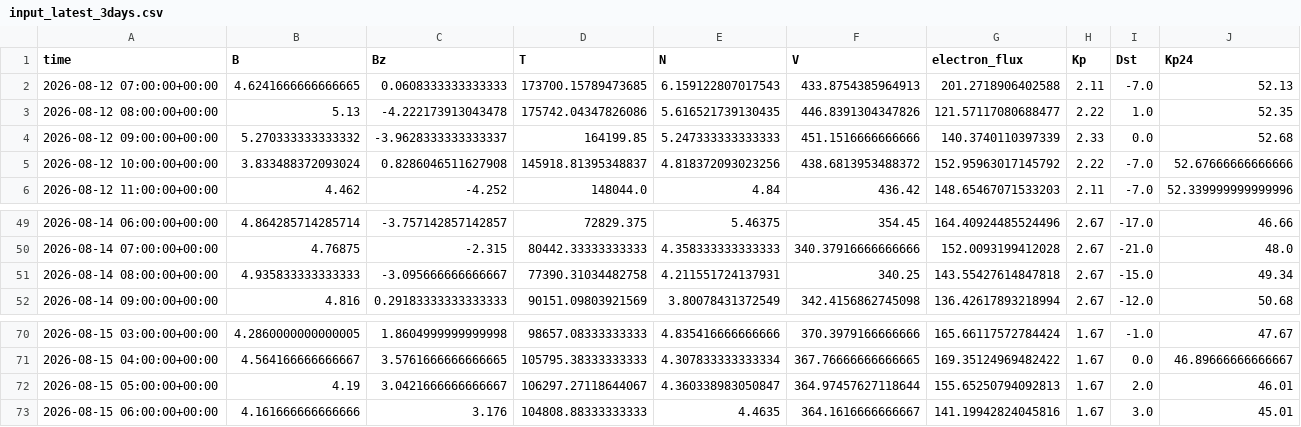
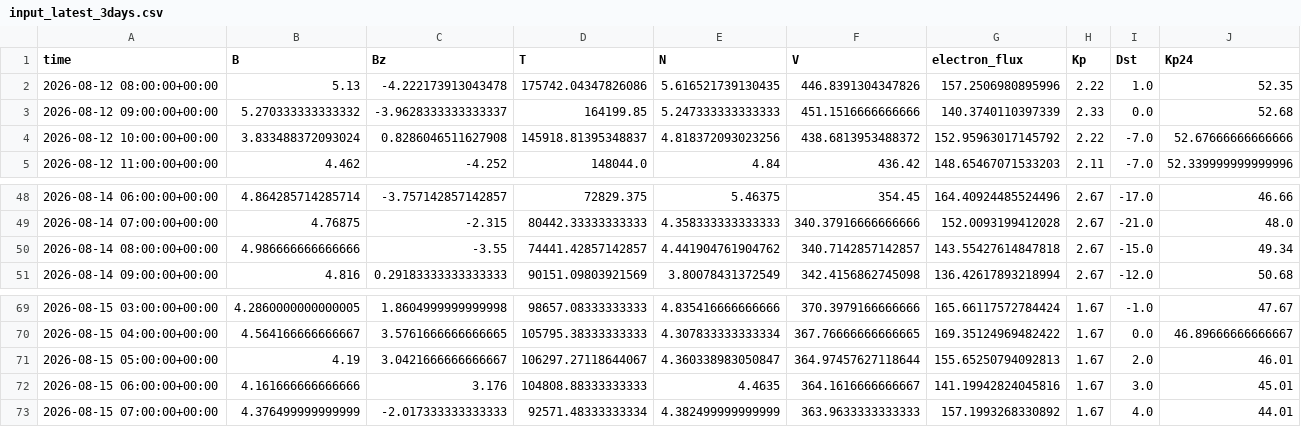
Before and after one commit to Jihyeon-Son/Jihyeon-Son.github.io, a CSV file: data/input_latest_3days.csv, drawn as a sheet; only a part is shown, gaps mark what is left out.

```diff
--- a/data/input_latest_3days.csv
+++ b/data/input_latest_3days.csv
@@ -1,4 +1,3 @@
 time,B,Bz,T,N,V,electron_flux,Kp,Dst,Kp24
-2026-08-12 07:00:00+00:00,4.6241666666666665,0.0608333333333333,173700.15789473685,6.159122807017543,433.8754385964913,201.2718906402588,2.11,-7.0,52.13
-2026-08-12 08:00:00+00:00,5.13,-4.222173913043478,175742.04347826086,5.616521739130435,446.8391304347826,121.57117080688477,2.22,1.0,52.35
+2026-08-12 08:00:00+00:00,5.13,-4.222173913043478,175742.04347826086,5.616521739130435,446.8391304347826,157.2506980895996,2.22,1.0,52.35
 2026-08-12 09:00:00+00:00,5.270333333333332,-3.9628333333333337,164199.85,5.247333333333333,451.1516666666666,140.3740110397339,2.33,0.0,52.68
@@ -50,3 +49,3 @@ time,B,Bz,T,N,V,electron_flux,Kp,Dst,Kp24
 2026-08-14 07:00:00+00:00,4.76875,-2.315,80442.33333333333,4.358333333333333,340.37916666666666,152.0093199412028,2.67,-21.0,48.0
-2026-08-14 08:00:00+00:00,4.935833333333333,-3.095666666666667,77390.31034482758,4.211551724137931,340.25,143.55427614847818,2.67,-15.0,49.34
+2026-08-14 08:00:00+00:00,4.986666666666666,-3.55,74441.42857142857,4.441904761904762,340.7142857142857,143.55427614847818,2.67,-15.0,49.34
 2026-08-14 09:00:00+00:00,4.816,0.29183333333333333,90151.09803921569,3.80078431372549,342.4156862745098,136.42617893218994,2.67,-12.0,50.68
@@ -73 +72,2 @@ time,B,Bz,T,N,V,electron_flux,Kp,Dst,Kp24
 2026-08-15 06:00:00+00:00,4.161666666666666,3.176,104808.88333333333,4.4635,364.1616666666667,141.19942824045816,1.67,3.0,45.01
+2026-08-15 07:00:00+00:00,4.376499999999999,-2.017333333333333,92571.48333333334,4.382499999999999,363.9633333333333,157.1993268330892,1.67,4.0,44.01
```
Also changed, not shown: data/solar_wind_hourly_history.csv, 2 other files.
